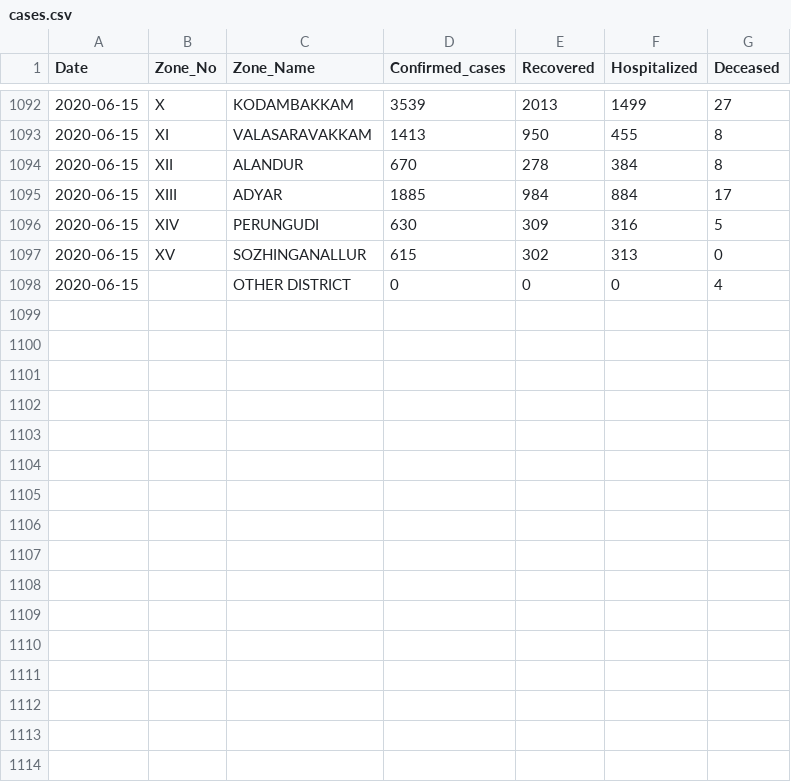
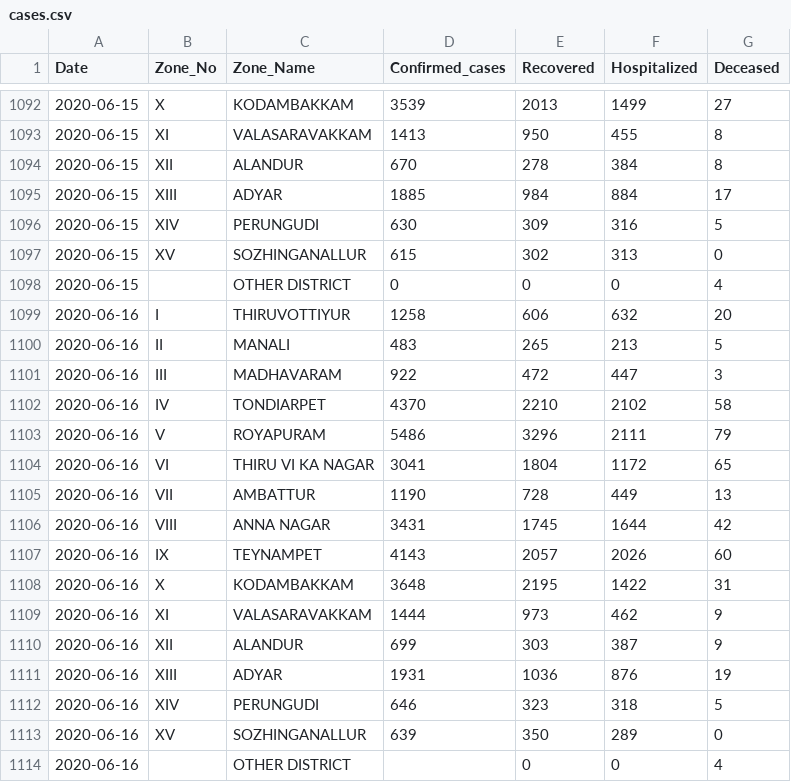
Before and after one commit to elseasama/covid19chennai, a CSV file: chennai_data/cases.csv, drawn as a sheet; only a part is shown, gaps mark what is left out.

Commit message:
Update cases.csv

```diff
--- a/chennai_data/cases.csv
+++ b/chennai_data/cases.csv
@@ -1098 +1098,17 @@ Date,Zone_No,Zone_Name,Confirmed_cases,Recovered,Hospitalized,Deceased
  2020-06-15,,OTHER DISTRICT,0,0,0,4
+ 2020-06-16,I,THIRUVOTTIYUR,1258,606,632,20
+ 2020-06-16,II,MANALI,483,265,213,5
+ 2020-06-16,III,MADHAVARAM,922,472,447,3
+ 2020-06-16,IV,TONDIARPET,4370,2210,2102,58
+ 2020-06-16,V,ROYAPURAM,5486,3296,2111,79
+ 2020-06-16,VI,THIRU VI KA NAGAR,3041,1804,1172,65
+ 2020-06-16,VII,AMBATTUR,1190,728,449,13
+ 2020-06-16,VIII,ANNA NAGAR,3431,1745,1644,42
+ 2020-06-16,IX,TEYNAMPET,4143,2057,2026,60
+ 2020-06-16,X,KODAMBAKKAM,3648,2195,1422,31
+ 2020-06-16,XI,VALASARAVAKKAM,1444,973,462,9
+ 2020-06-16,XII,ALANDUR,699,303,387,9
+ 2020-06-16,XIII,ADYAR,1931,1036,876,19
+ 2020-06-16,XIV,PERUNGUDI,646,323,318,5
+ 2020-06-16,XV,SOZHINGANALLUR,639,350,289,0
+ 2020-06-16,,OTHER DISTRICT,,0,0,4
```
